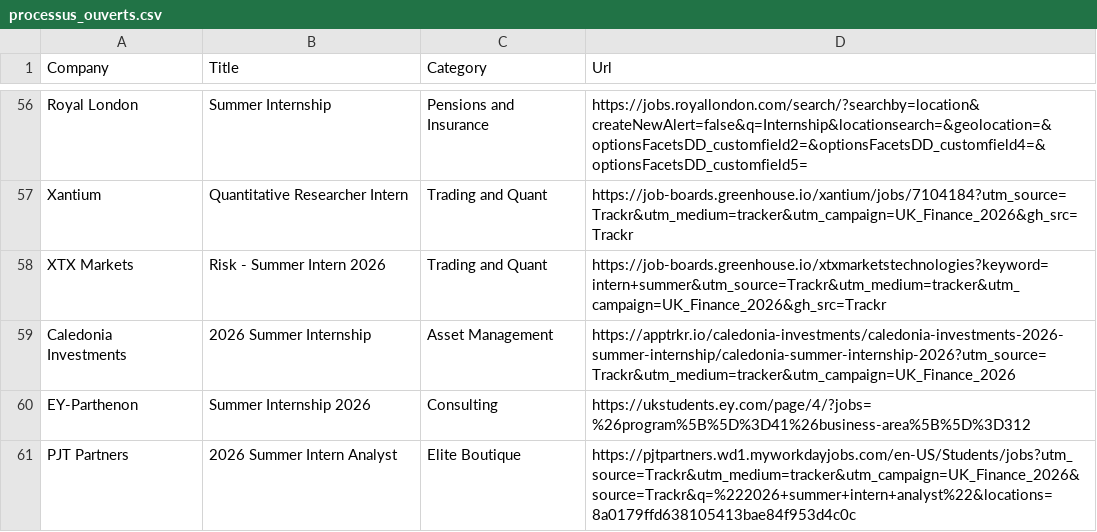
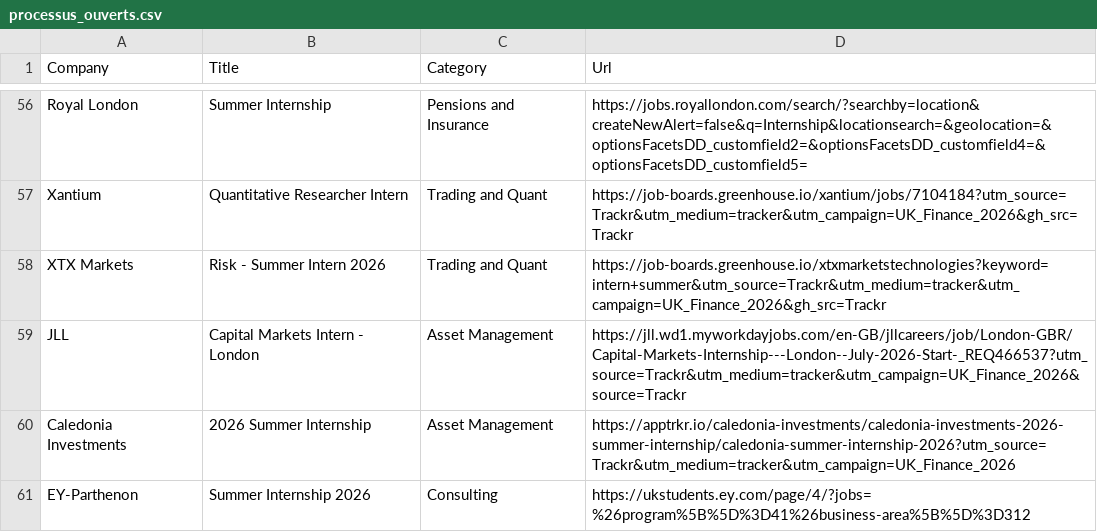
Before and after one commit to ludovicstvys/SummerIntern, a CSV file: processus_ouverts.csv, drawn as a sheet; only a part is shown, gaps mark what is left out; the shorter side is filled out with more unchanged rows.

```diff
--- a/processus_ouverts.csv
+++ b/processus_ouverts.csv
@@ -58,2 +58,3 @@ Xantium,Quantitative Researcher Intern,Trading and Quant,https://job-boards.gree
 XTX Markets,Risk - Summer Intern 2026,Trading and Quant,https://job-boards.greenhouse.io/xtxmarketstechnologies?keyword=intern+summer&utm_source=Trackr&utm_medium=tracker&utm_campaign=UK_Finance_2026&gh_src=Trackr
+JLL,Capital Markets Intern - London,Asset Management,https://jll.wd1.myworkdayjobs.com/en-GB/jllcareers/job/London-GBR/Capital-Markets-Internship---London--July-2026-Start-_REQ466537?utm_source=Trackr&utm_medium=tracker&utm_campaign=UK_Finance_2026&source=Trackr
 Caledonia Investments,2026 Summer Internship,Asset Management,https://apptrkr.io/caledonia-investments/caledonia-investments-2026-summer-internship/caledonia-summer-internship-2026?utm_source=Trackr&utm_medium=tracker&utm_campaign=UK_Finance_2026
```
